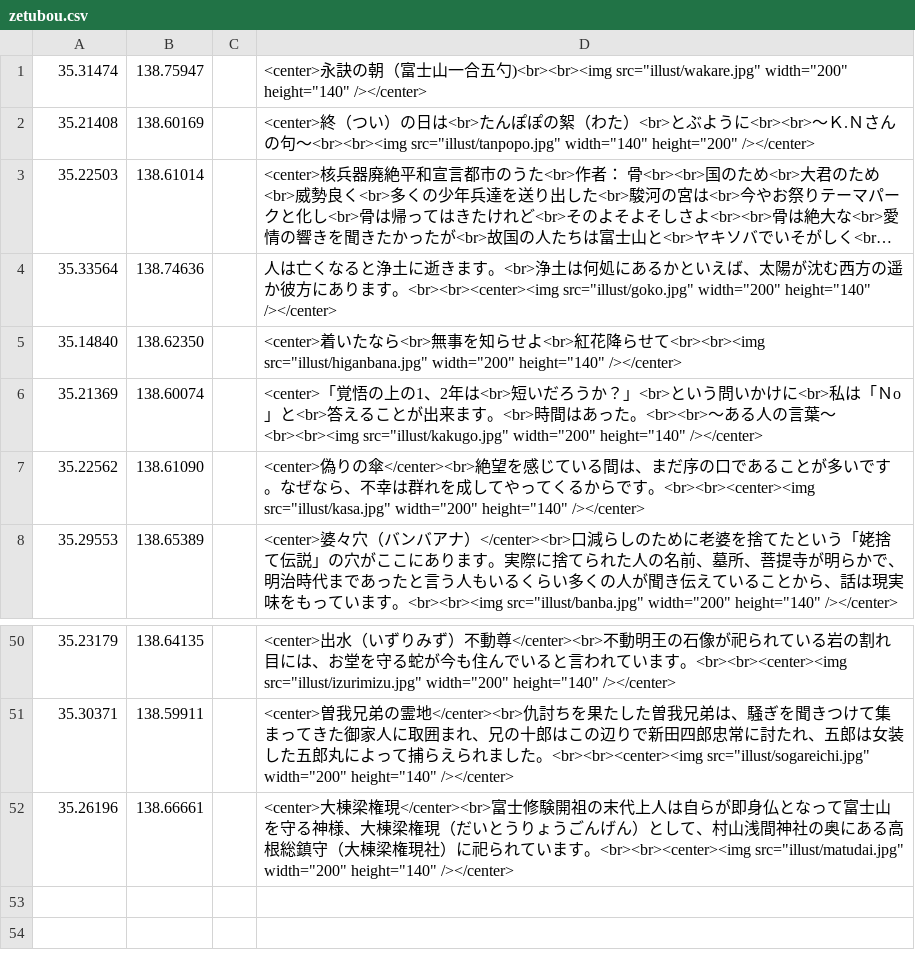
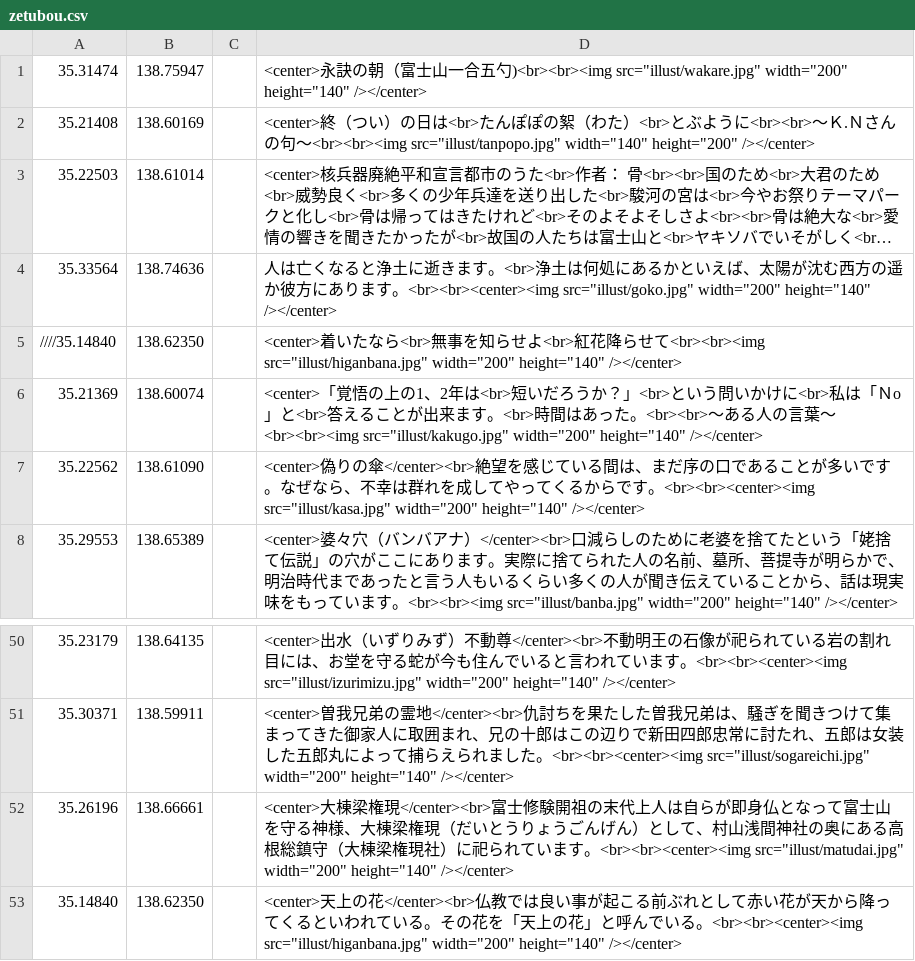
Before and after one commit to shibakin507/darkside, a CSV file: data/zetubou.csv, drawn as a sheet; only a part is shown, gaps mark what is left out; long unchanged cells end in ….

Commit message:
Update zetubou.csv

```diff
--- a/data/zetubou.csv
+++ b/data/zetubou.csv
@@ -4,3 +4,3 @@
 35.33564,138.74636,,人は亡くなると浄土に逝きます。<br>浄土は何処にあるかといえば、太陽が沈む西方の遥か彼方にあります。<br><br><center><img src="illust/goko.jpg" width="200" height="140" /></center>
-35.14840,138.62350,,<center>着いたなら<br>無事を知らせよ<br>紅花降らせて<br><br><img src="illust/higanbana.jpg" width="200" height="140" /></center>
+////35.14840,138.62350,,<center>着いたなら<br>無事を知らせよ<br>紅花降らせて<br><br><img src="illust/higanbana.jpg" width="200" height="140" /></center>
 35.21369,138.60074,,<center>「覚悟の上の1、2年は<br>短いだろうか？」<br>という問いかけに<br>私は「Ｎo」と<br>答えることが出来ます。<br>時間はあった。<br><br>～ある人の言葉～<br><br><img src="illust/kakugo.jpg" width="200" height="140" /></center>
@@ -52 +52,2 @@
 35.26196,138.66661,,<center>大棟梁権現</center><br>富士修験開祖の末代上人は自らが即身仏となって富士山を守る神様、大棟梁権現（だいとうりょうごんげん）として、村山浅間神社の奥にある高根総鎮守（大棟梁権現社）に祀られています。<br><br><center><img src="illust/matudai.jpg" width="200" height="140" /></center>
+35.14840,138.62350,,<center>天上の花</center><br>仏教では良い事が起こる前ぶれとして赤い花が天から降ってくるといわれている。その花を「天上の花」と呼んでいる。<br><br><center><img src="illust/higanbana.jpg" width="200" height="140" /></center>
```
